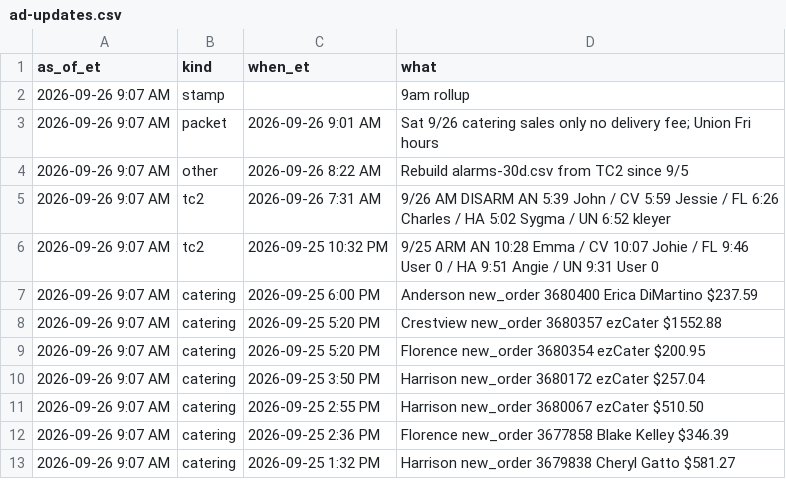
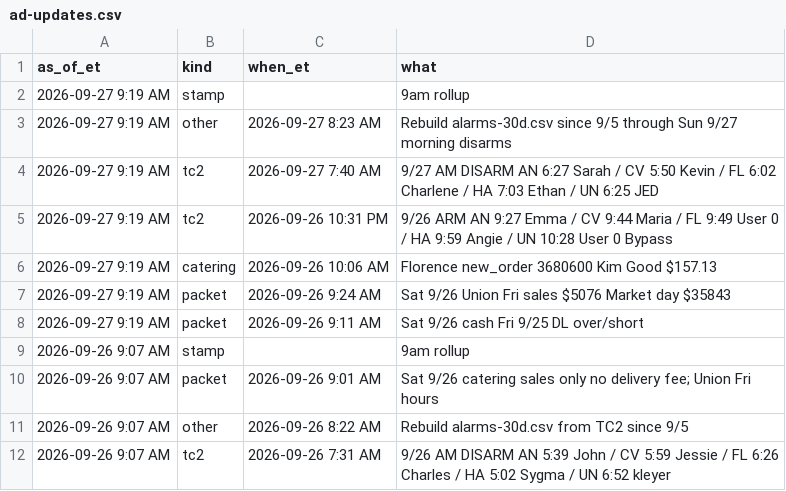
Before and after one commit to SCDashboard/DailyUploads, a CSV file: ad-updates.csv, drawn as a sheet; only a part is shown; the shorter side is filled out with more unchanged rows; the diff names each change by its address in the sheet, - before the commit and + after, or states it on an @@ line.

Commit message:
ad-updates 9am rollup 2026-09-27

```diff
--- a/ad-updates.csv
+++ b/ad-updates.csv
+row 2: 2026-09-27 9:19 AM | stamp |  | 9am rollup
+row 3: 2026-09-27 9:19 AM | other | 2026-09-27 8:23 AM | Rebuild alarms-30d.csv since 9/5 through Sun 9/27 morning disarms
+row 4: 2026-09-27 9:19 AM | tc2 | 2026-09-27 7:40 AM | 9/27 AM DISARM AN 6:27 Sarah / CV 5:50 Kevin / FL 6:02 Charlene / HA 7:03 Ethan / UN 6:25 JED
+row 5: 2026-09-27 9:19 AM | tc2 | 2026-09-26 10:31 PM | 9/26 ARM AN 9:27 Emma / CV 9:44 Maria / FL 9:49 User 0 / HA 9:59 Angie / UN 10:28 User 0 Bypass
+row 6: 2026-09-27 9:19 AM | catering | 2026-09-26 10:06 AM | Florence new_order 3680600 Kim Good $157.13
+row 7: 2026-09-27 9:19 AM | packet | 2026-09-26 9:24 AM | Sat 9/26 Union Fri sales $5076 Market day $35843
+row 8: 2026-09-27 9:19 AM | packet | 2026-09-26 9:11 AM | Sat 9/26 cash Fri 9/25 DL over/short
```
